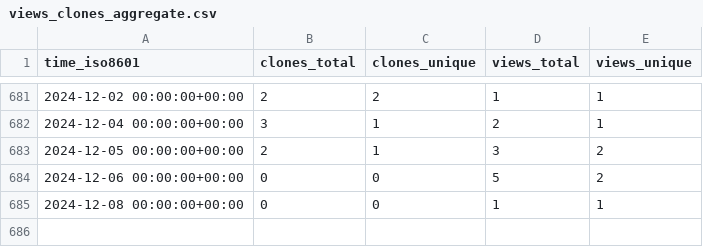
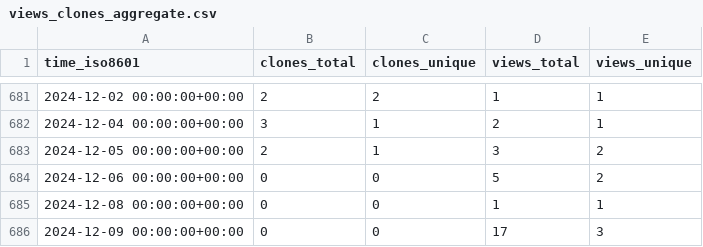
Before and after one commit to jongpie/SOQL-QueryUtils, a CSV file: jongpie/NebulaQueryAndSearch/ghrs-data/views_clones_aggregate.csv, drawn as a sheet; only a part is shown, gaps mark what is left out; the diff names each change by its address in the sheet, - before the commit and + after, or states it on an @@ line.

```diff
--- a/jongpie/NebulaQueryAndSearch/ghrs-data/views_clones_aggregate.csv
+++ b/jongpie/NebulaQueryAndSearch/ghrs-data/views_clones_aggregate.csv
+row 686: 2024-12-09 00:00:00+00:00 | 0 | 0 | 17 | 3
```
Also changed, not shown: 1 other file.
